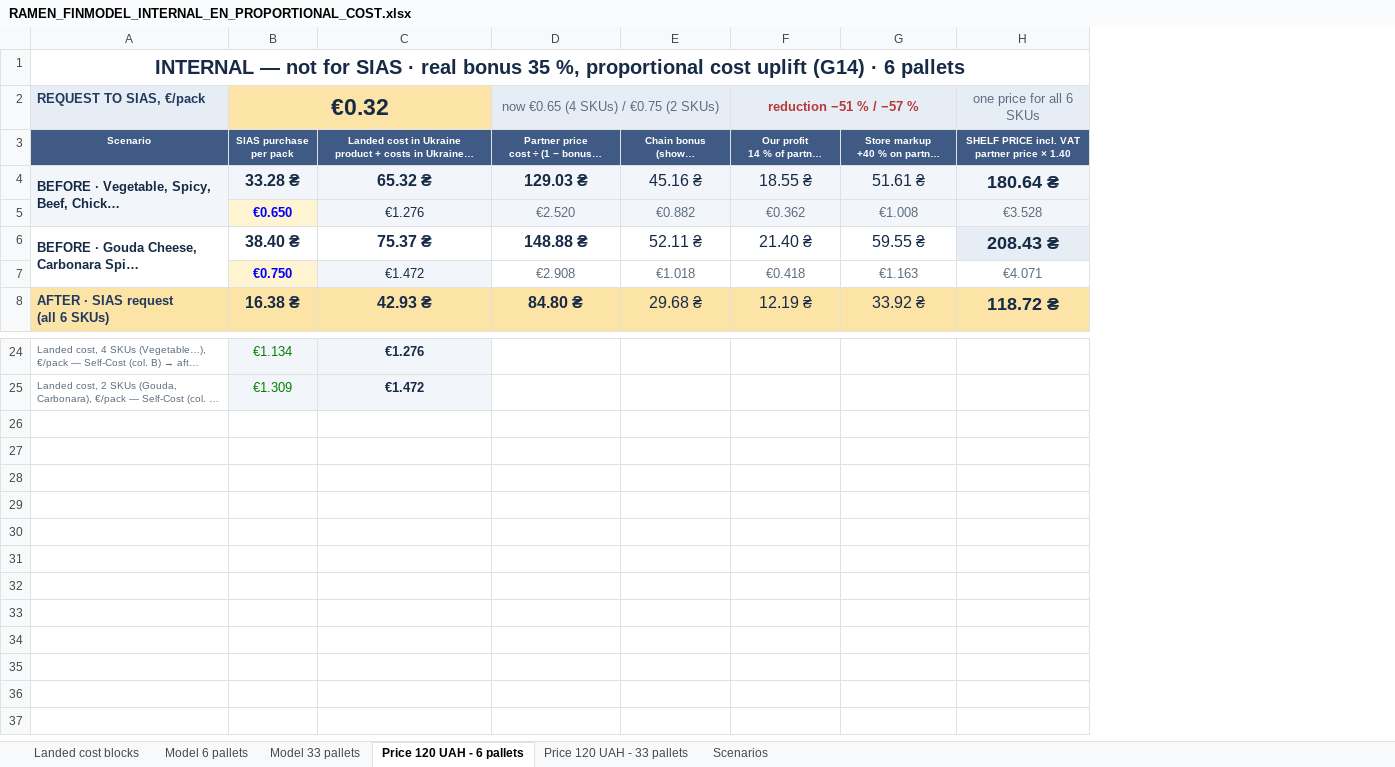
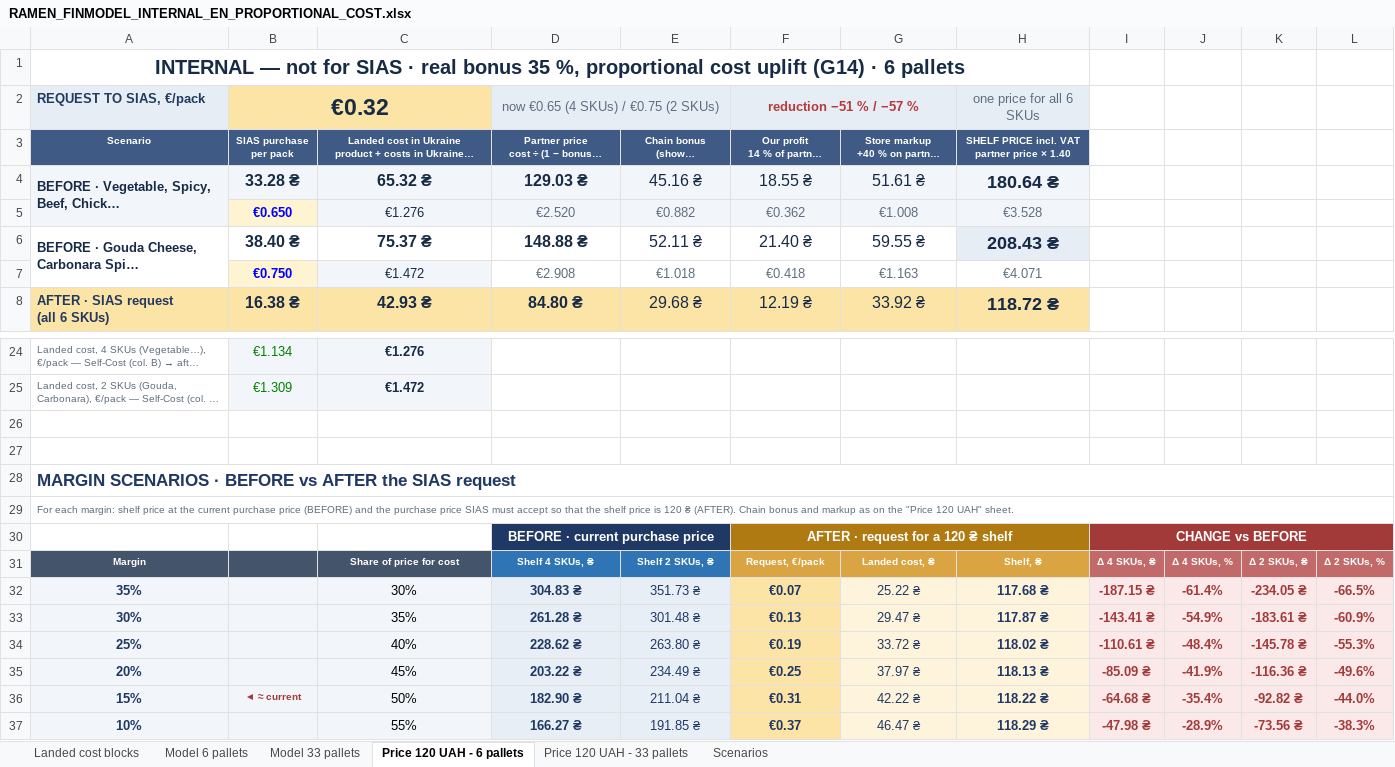
Before and after one commit to IllyaChaplygin/Chaplygin-Illya, an Excel workbook: RAMEN_FINMODEL_INTERNAL_EN_PROPORTIONAL_COST.xlsx, sheet Price 120 UAH - 6 pallets, drawn as a sheet; only a part is shown, gaps mark what is left out; long unchanged cells end in …; values as stored, in another font and other column widths than the file's, no borders; the diff names each change by its address in the sheet, - before the commit and + after, or states it on an @@ line.

```diff
--- a/RAMEN_FINMODEL_INTERNAL_EN_PROPORTIONAL_COST.xlsx (sheet Price 120 UAH - 6 pallets)
+++ b/RAMEN_FINMODEL_INTERNAL_EN_PROPORTIONAL_COST.xlsx (sheet Price 120 UAH - 6 pallets)
+column I, empty
+column J, empty
+column K, empty
+column L, empty
+row 26: (empty)
+row 27: (empty)
+row 28: MARGIN SCENARIOS · BEFORE vs AFTER the SIAS request
+row 29: For each margin: shelf price at the current purchase price (BEFORE) and the purchase price SIAS must accept so that the shelf price is 120 ₴ (AFTER). Chain bonus and markup as on the "Price 120 UAH" sheet.
+row 30:  |  |  | BEFORE · current purchase price |  | AFTER · request for a 120 ₴ shelf |  |  | CHANGE vs BEFORE
+row 31: Margin |  | Share of price for cost | Shelf 4 SKUs, ₴ | Shelf 2 SKUs, ₴ | Request, €/pack | Landed cost, ₴ | Shelf, ₴ | Δ 4 SKUs, ₴ | Δ 4 SKUs, % | Δ 2 SKUs, ₴ | Δ 2 SKUs, %
+row 32: 35% |  | 30% | 304.83 ₴ | 351.73 ₴ | €0.07 | 25.22 ₴ | 117.68 ₴ | -187.15 ₴ | -61.4% | -234.05 ₴ | -66.5%
+row 33: 30% |  | 35% | 261.28 ₴ | 301.48 ₴ | €0.13 | 29.47 ₴ | 117.87 ₴ | -143.41 ₴ | -54.9% | -183.61 ₴ | -60.9%
+row 34: 25% |  | 40% | 228.62 ₴ | 263.80 ₴ | €0.19 | 33.72 ₴ | 118.02 ₴ | -110.61 ₴ | -48.4% | -145.78 ₴ | -55.3%
+row 35: 20% |  | 45% | 203.22 ₴ | 234.49 ₴ | €0.25 | 37.97 ₴ | 118.13 ₴ | -85.09 ₴ | -41.9% | -116.36 ₴ | -49.6%
+row 36: 15% | ◄ ≈ current | 50% | 182.90 ₴ | 211.04 ₴ | €0.31 | 42.22 ₴ | 118.22 ₴ | -64.68 ₴ | -35.4% | -92.82 ₴ | -44.0%
+row 37: 10% |  | 55% | 166.27 ₴ | 191.85 ₴ | €0.37 | 46.47 ₴ | 118.29 ₴ | -47.98 ₴ | -28.9% | -73.56 ₴ | -38.3%
```
Also changed, not shown: sheet Price 120 UAH - 33 pallets, sheet Model 6 pallets, sheet Model 33 pallets, sheet Scenarios, RAMEN_FINMODEL_REAL_UA.xlsx, 2 other files.
